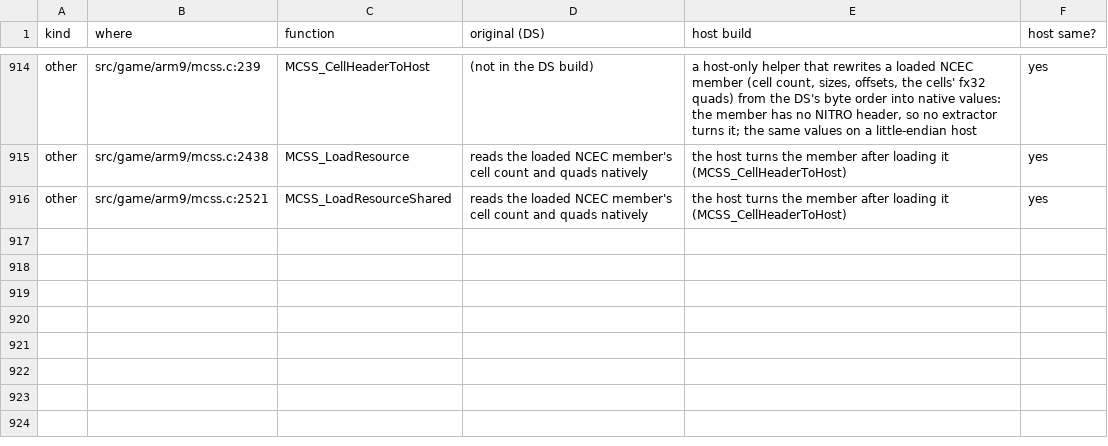
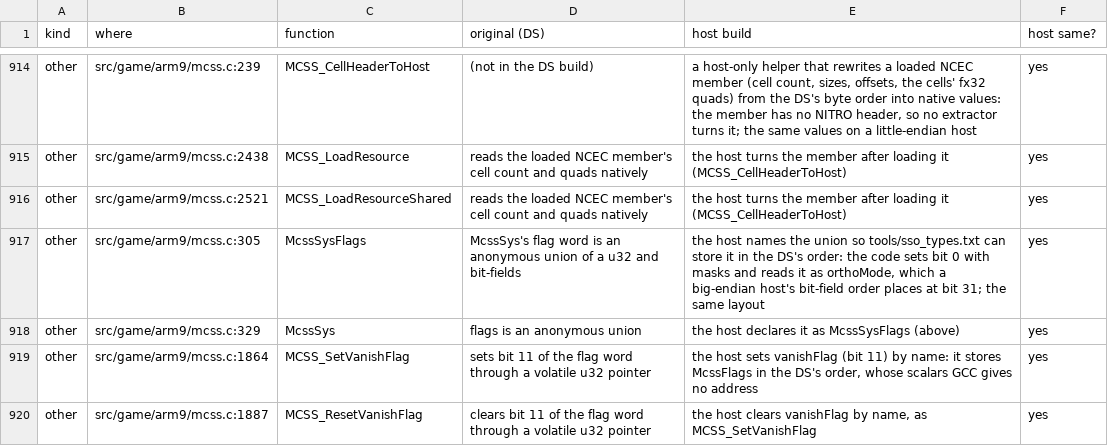
Before and after one commit to joopdejager/Black_WiiU, a TSV file: docs/ORIGINAL_BUGS.tsv, drawn as a sheet; only a part is shown, gaps mark what is left out; the diff names each change by its address in the sheet, - before the commit and + after, or states it on an @@ line.

```diff
--- a/docs/ORIGINAL_BUGS.tsv
+++ b/docs/ORIGINAL_BUGS.tsv
+row 917: other | src/game/arm9/mcss.c:305 | McssSysFlags | McssSys's flag word is an anonymous union of a u32 and bit-fields | the host names the union so tools/sso_types.txt can store it in the DS's order: the code sets bit 0 with masks and reads it as orthoMode, which a big-endian host's bit-field order places at bit 31; the same layout | yes
+row 918: other | src/game/arm9/mcss.c:329 | McssSys | flags is an anonymous union | the host declares it as McssSysFlags (above) | yes
+row 919: other | src/game/arm9/mcss.c:1864 | MCSS_SetVanishFlag | sets bit 11 of the flag word through a volatile u32 pointer | the host sets vanishFlag (bit 11) by name: it stores McssFlags in the DS's order, whose scalars GCC gives no address | yes
+row 920: other | src/game/arm9/mcss.c:1887 | MCSS_ResetVanishFlag | clears bit 11 of the flag word through a volatile u32 pointer | the host clears vanishFlag by name, as MCSS_SetVanishFlag | yes
```
Also changed, not shown: 1 other file.
